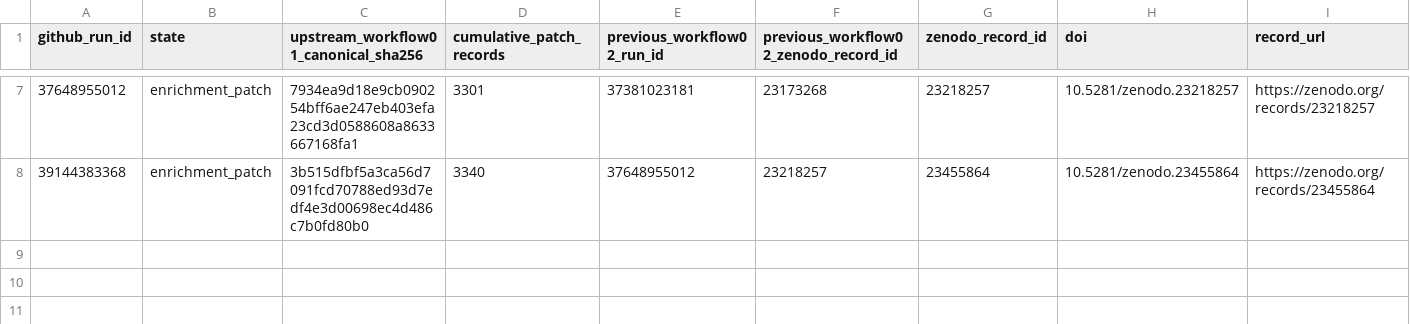
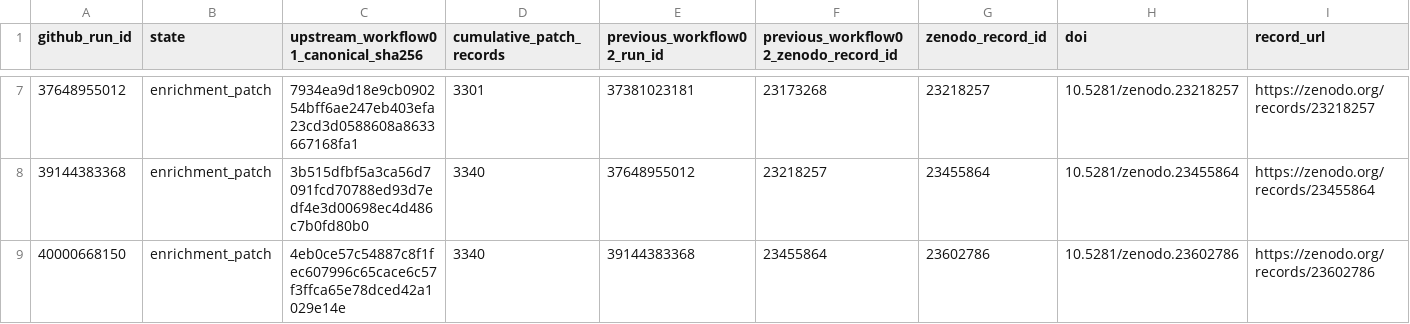
Before and after one commit to thesalmonandthetomato/LivingEvidenceMap, a CSV file: docs/enrichment/zenodo_registry.csv, drawn as a sheet; only a part is shown, gaps mark what is left out; rows hold the shown columns only; the diff names each change by its address in the sheet, - before the commit and + after, or states it on an @@ line.

```diff
--- a/docs/enrichment/zenodo_registry.csv
+++ b/docs/enrichment/zenodo_registry.csv
+row 9: 40000668150 | enrichment_patch | 4eb0ce57c54887c8f1fec607996c65cace6c57f3ffca65e78dced42a1029e14e | 3340 | 39144383368 | 23455864 | 23602786 | 10.5281/zenodo.23602786 | https://zenodo.org/records/23602786
```
Also changed, not shown: 1 other file.
